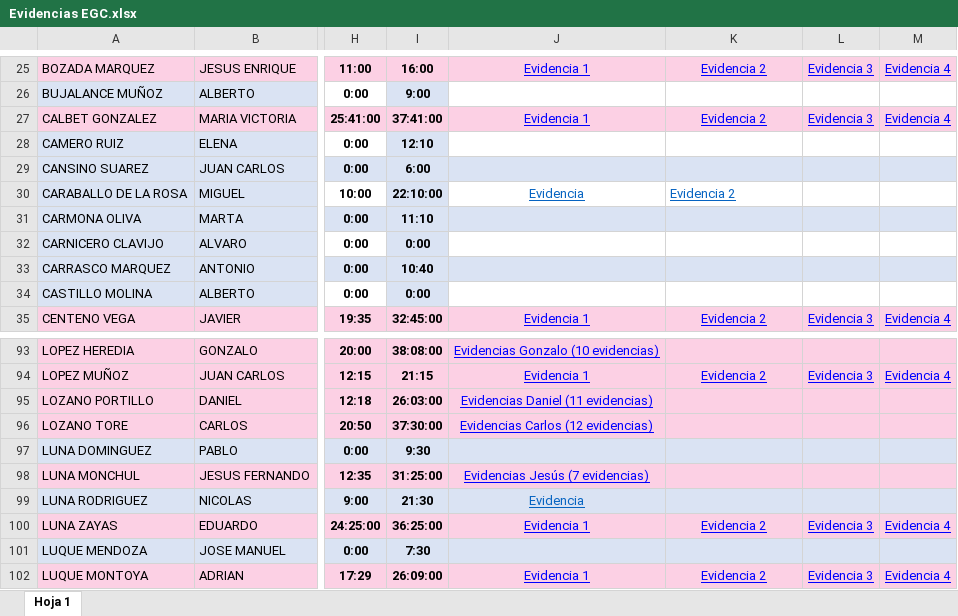
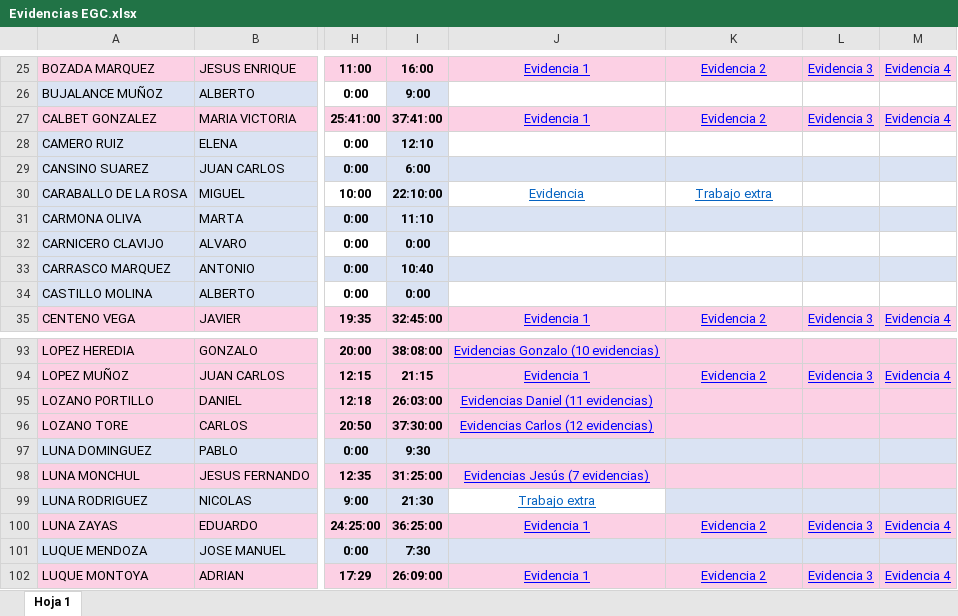
Before and after one commit to InnosoftDaysPresidencia/Presidencia, an Excel workbook: Evidencias EGC.xlsx, sheet Hoja 1, drawn as a sheet; only a part is shown, gaps mark what is left out; values as stored, in another font and other column widths than the file's, no borders; the diff covers the shown part only; the diff names each change by its address in the sheet, - before the commit and + after, or states it on an @@ line.

Commit message:
Evidencia

```diff
--- a/Evidencias EGC.xlsx (sheet Hoja 1)
+++ b/Evidencias EGC.xlsx (sheet Hoja 1)
-K30: Evidencia 2
+K30: Trabajo extra
-K30 alignment: left
+K30 alignment: center
-J99: Evidencia
+J99: Trabajo extra
-J99 fill: #DAE3F3
+J99 fill: none
```
Also changed, not shown: 13 edited cells and cell formats elsewhere in this sheet.
